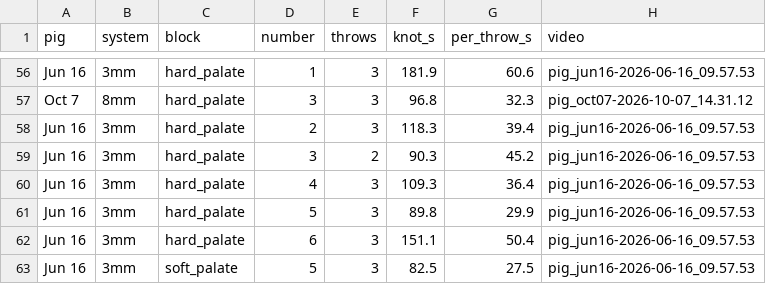
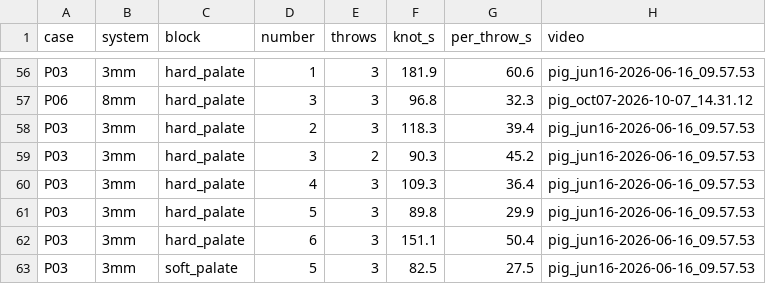
Before and after one commit to conndlee/tors-data-anal, a CSV file: results/sutures/throws/median/knots.csv, drawn as a sheet; only a part is shown, gaps mark what is left out; the diff covers the shown part only; the diff names each change by its address in the sheet, - before the commit and + after, or states it on an @@ line.

```diff
--- a/results/sutures/throws/median/knots.csv
+++ b/results/sutures/throws/median/knots.csv
-A1: pig
+A1: case
-A56 (case): Jun 16
+A56 (case): P03
-A57 (case): Oct 7
+A57 (case): P06
-A58:A63 (case): Jun 16
+A58:A63 (case): P03
```
Also changed, not shown: 54 edited cells elsewhere in this file, results/occlusion/summary_by_segment.csv, results/sutures/blocks.csv, 35 other files.
